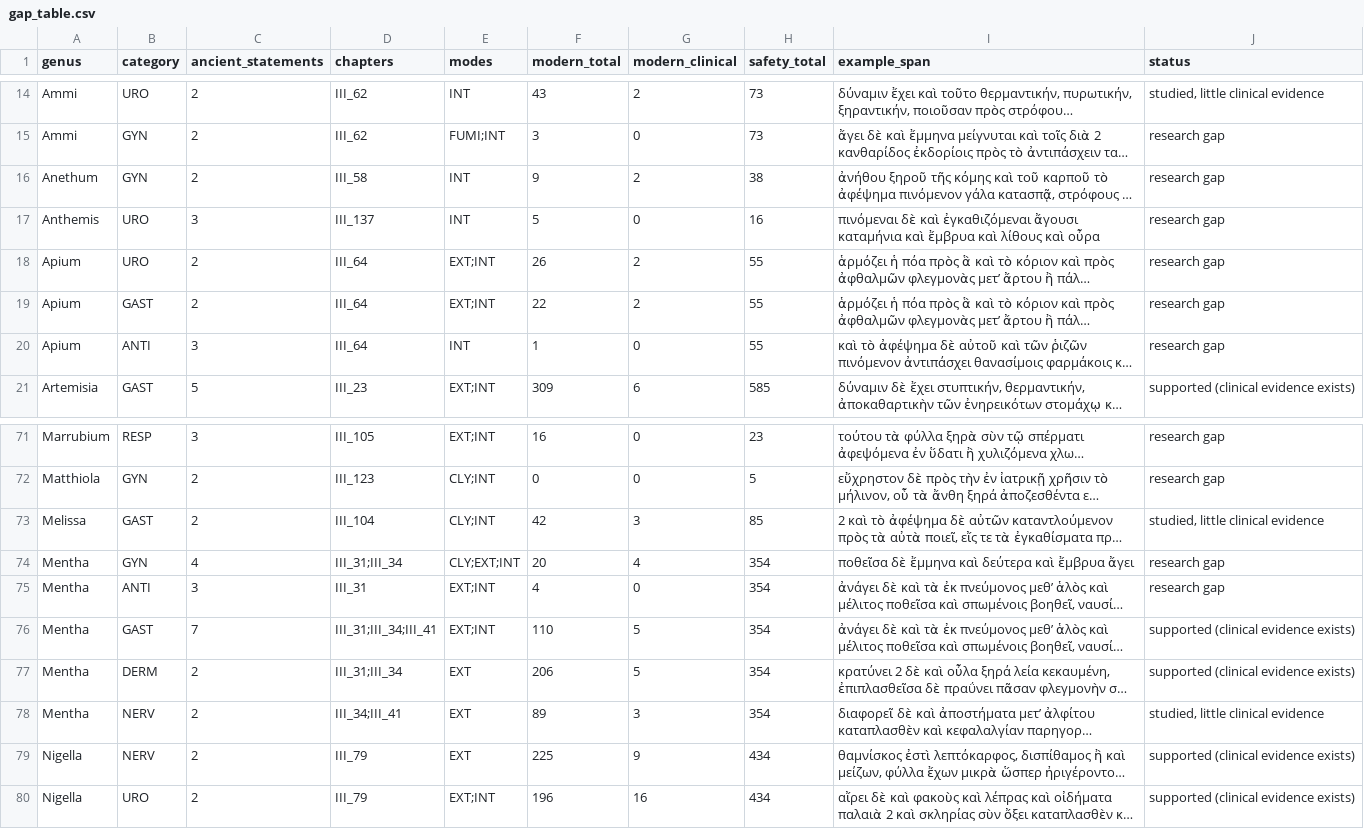
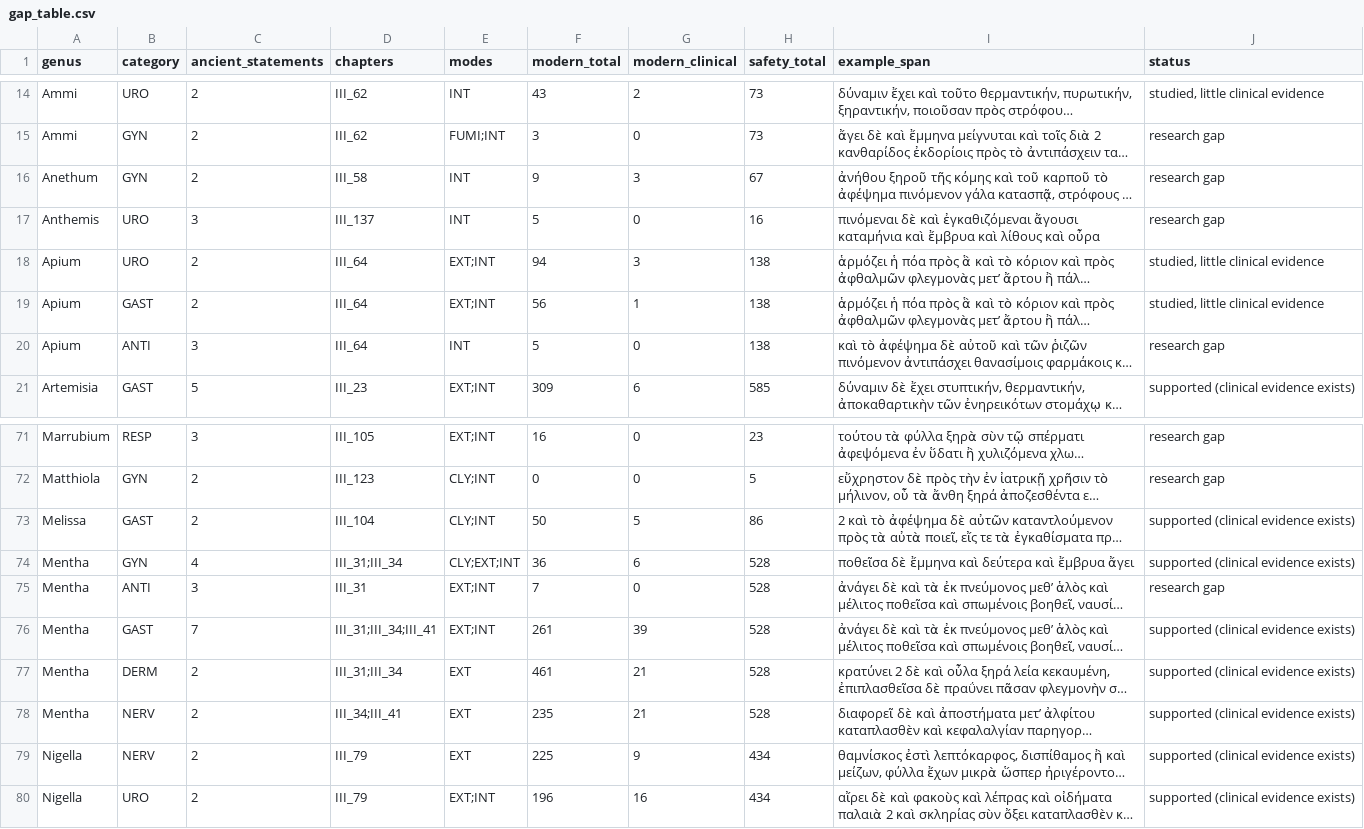
Before and after one commit to ntua-el21642/EthnoHack, a CSV file: data/processed/gap_table.csv, drawn as a sheet; only a part is shown, gaps mark what is left out; long unchanged cells end in …; the diff covers the shown part only; the diff names each change by its address in the sheet, - before the commit and + after, or states it on an @@ line.

```diff
--- a/data/processed/gap_table.csv
+++ b/data/processed/gap_table.csv
-G16 (modern_clinical): 2
+G16 (modern_clinical): 3
-H16 (safety_total): 38
+H16 (safety_total): 67
-F18 (modern_total): 26
+F18 (modern_total): 94
-G18 (modern_clinical): 2
+G18 (modern_clinical): 3
-H18:H20 (safety_total): 55
+H18:H20 (safety_total): 138
-J18:J19 (status): research gap
+J18:J19 (status): studied, little clinical evidence
-F19 (modern_total): 22
+F19 (modern_total): 56
-G19 (modern_clinical): 2
+G19 (modern_clinical): 1
-F20 (modern_total): 1
+F20 (modern_total): 5
-F73 (modern_total): 42
+F73 (modern_total): 50
-G73 (modern_clinical): 3
+G73 (modern_clinical): 5
-H73 (safety_total): 85
+H73 (safety_total): 86
-J73 (status): studied, little clinical evidence
+J73 (status): supported (clinical evidence exists)
-F74 (modern_total): 20
+F74 (modern_total): 36
-G74 (modern_clinical): 4
+G74 (modern_clinical): 6
-H74:H78 (safety_total): 354
+H74:H78 (safety_total): 528
-J74 (status): research gap
+J74 (status): supported (clinical evidence exists)
-F75 (modern_total): 4
+F75 (modern_total): 7
-F76 (modern_total): 110
+F76 (modern_total): 261
-G76 (modern_clinical): 5
+G76 (modern_clinical): 39
-F77 (modern_total): 206
+F77 (modern_total): 461
-G77 (modern_clinical): 5
+G77 (modern_clinical): 21
-F78 (modern_total): 89
+F78 (modern_total): 235
-G78 (modern_clinical): 3
+G78 (modern_clinical): 21
-J78 (status): studied, little clinical evidence
+J78 (status): supported (clinical evidence exists)
```
Also changed, not shown: 54 edited cells elsewhere in this file, 3 other files.
